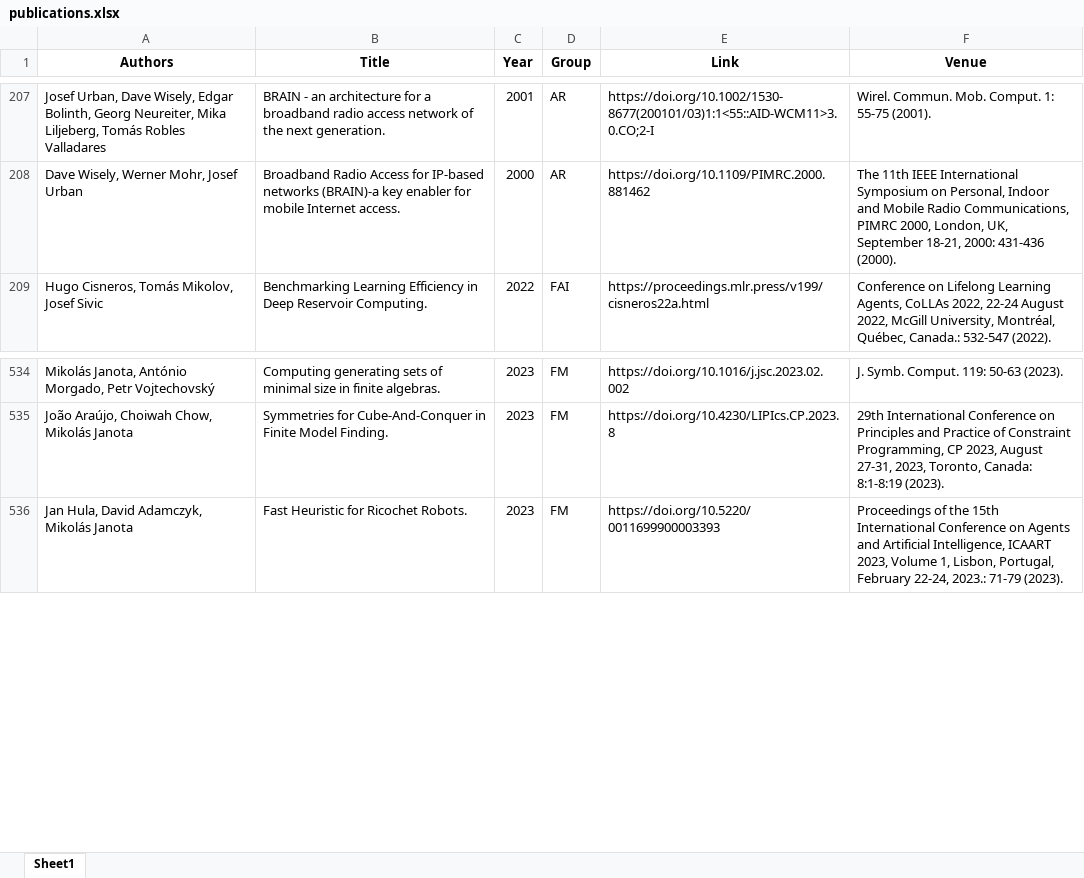
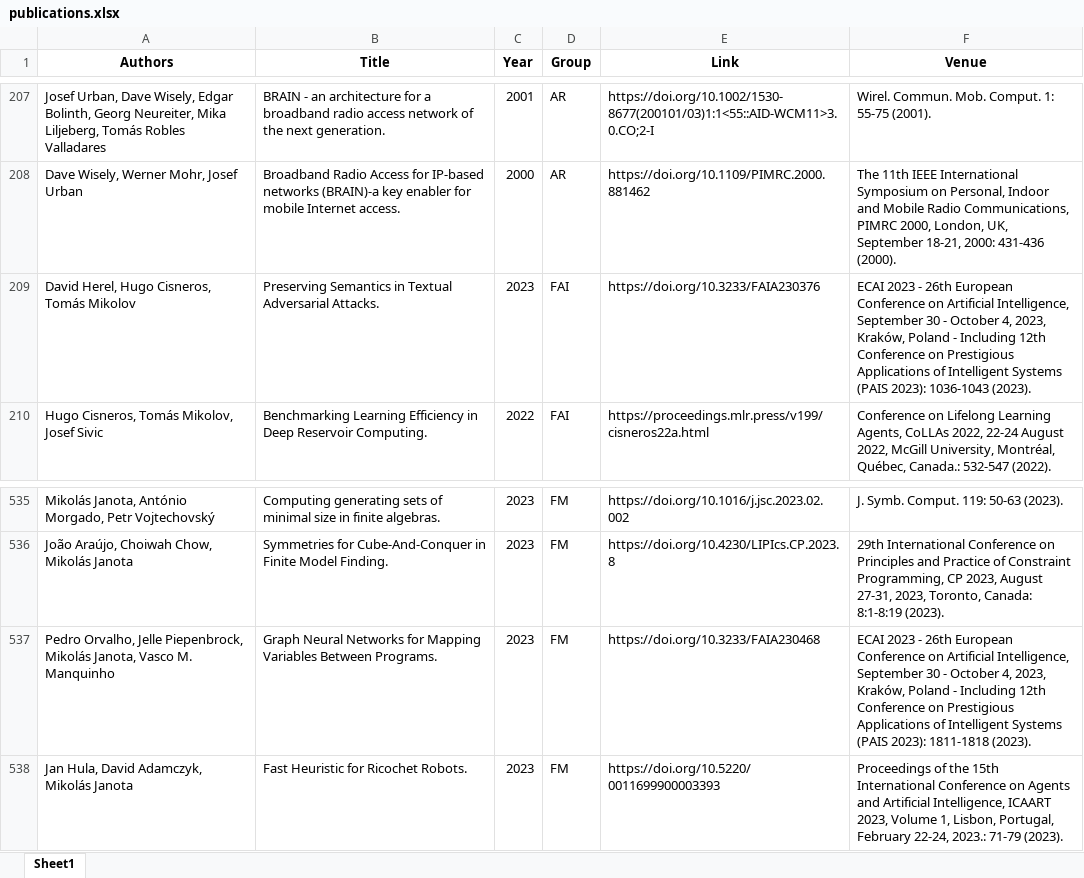
Before and after one commit to ai4reason/ai4reason.github.io, an Excel workbook: docs/download/publications.xlsx, sheet Sheet1, drawn as a sheet; only a part is shown, gaps mark what is left out; values as stored, in another font and other column widths than the file's, no borders; the diff names each change by its address in the sheet, - before the commit and + after, or states it on an @@ line.

```diff
--- a/docs/download/publications.xlsx (sheet Sheet1)
+++ b/docs/download/publications.xlsx (sheet Sheet1)
+row 209: David Herel, Hugo Cisneros, Tomás Mikolov | Preserving Semantics in Textual Adversarial Attacks. | 2023 | FAI | https://doi.org/10.3233/FAIA230376 | ECAI 2023 - 26th European Conference on Artificial Intelligence, September 30 - October 4, 2023, Kraków, Poland - Including 12th Conference on Prestigious Applications of Intelligent Systems (PAIS 2023): 1036-1043 (2023).
+row 537: Pedro Orvalho, Jelle Piepenbrock, Mikolás Janota, Vasco M. Manquinho | Graph Neural Networks for Mapping Variables Between Programs. | 2023 | FM | https://doi.org/10.3233/FAIA230468 | ECAI 2023 - 26th European Conference on Artificial Intelligence, September 30 - October 4, 2023, Kraków, Poland - Including 12th Conference on Prestigious Applications of Intelligent Systems (PAIS 2023): 1811-1818 (2023).
```
Also changed, not shown: 2 other files.
